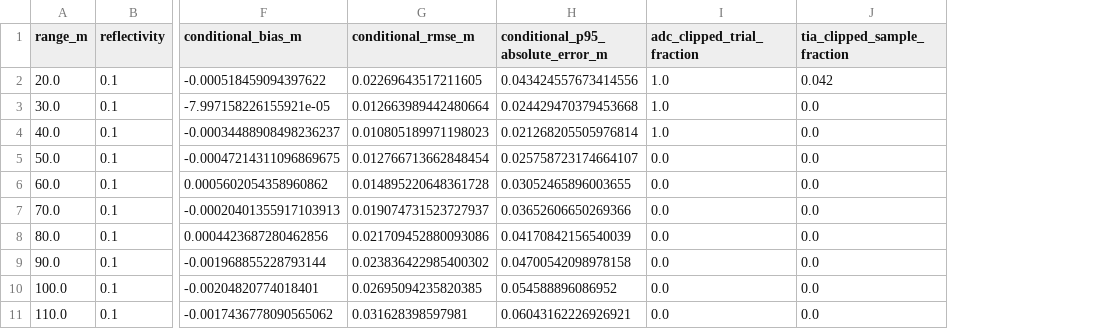
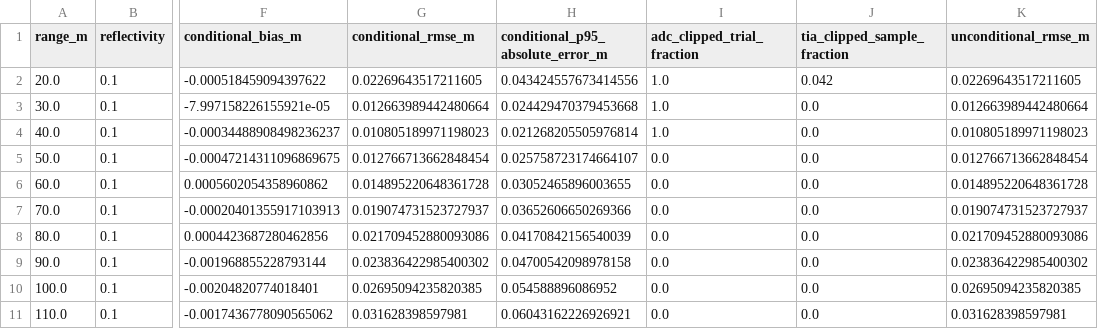
Before and after one commit to corayin55-pixel/wide-dynamic-dtof-receiver, a CSV file: results/data/range_reflectivity_performance.csv, drawn as a sheet; only a part is shown, gaps mark what is left out; the diff names each change by its address in the sheet, - before the commit and + after, or states it on an @@ line.

Commit message:
Add architecture comparison and near-range analysis

```diff
--- a/results/data/range_reflectivity_performance.csv
+++ b/results/data/range_reflectivity_performance.csv
+column K (unconditional_rmse_m), rows 2-11: 0.02269643517211605 | 0.012663989442480664 | 0.010805189971198023 | 0.012766713662848454 | 0.014895220648361728 | 0.019074731523727937 | 0.021709452880093086 | 0.023836422985400302 | 0.02695094235820385 | 0.031628398597981
```
Also changed, not shown: results/data/dual_gain_performance.csv, 5 other files.
